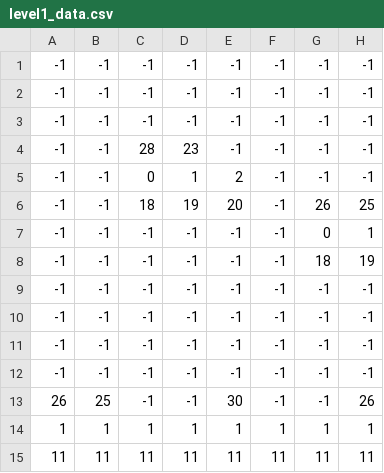
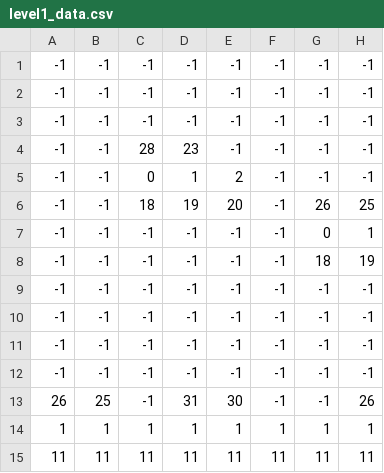
Before and after one commit to LisbL/Projekt_kiisu, a CSV file: level1_data.csv, drawn as a sheet; only a part is shown; the diff names each change by its address in the sheet, - before the commit and + after, or states it on an @@ line.

Commit message:
Laadisin leveli, palju asju vajab veel fiximist

```diff
--- a/level1_data.csv
+++ b/level1_data.csv
-D13: -1
+D13: 31
```
Also changed, not shown: level2_data.csv, 2 other files.
